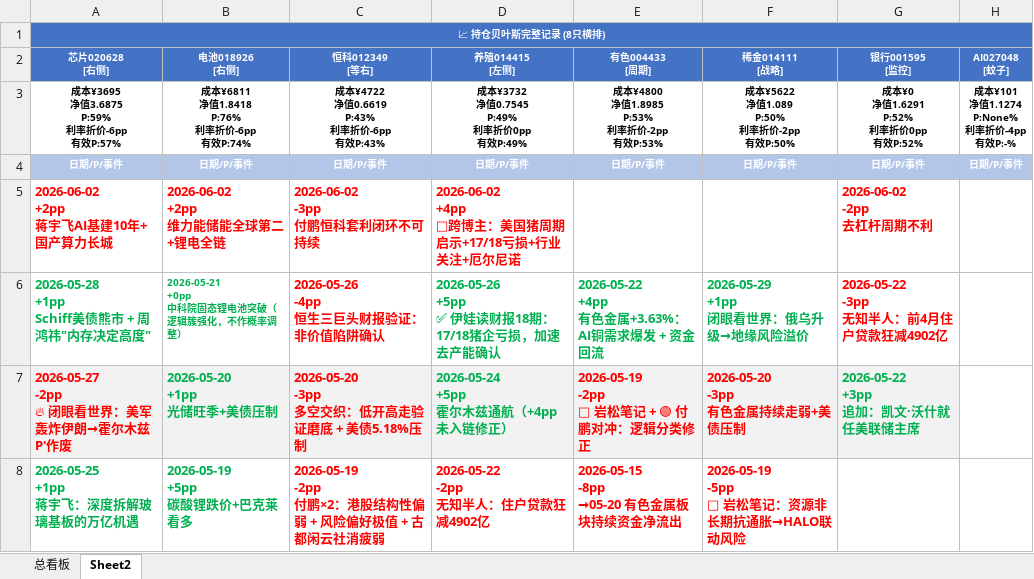
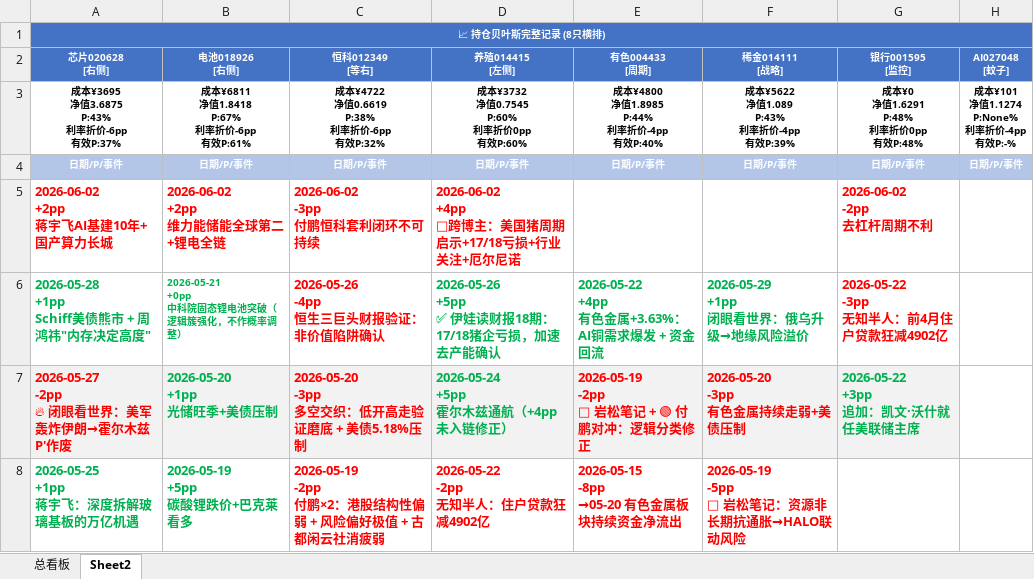
Before and after one commit to f840047663-bot/external-memory, an Excel workbook: 持仓贝叶斯跟踪.xlsx, sheet Sheet2, drawn as a sheet; only a part is shown; values as stored, in another font and other column widths than the file's, no borders; ↵ is a line break in a cell; the diff names each change by its address in the sheet, - before the commit and + after, or states it on an @@ line.

```diff
--- a/持仓贝叶斯跟踪.xlsx (sheet Sheet2)
+++ b/持仓贝叶斯跟踪.xlsx (sheet Sheet2)
-A3 (芯片020628 [右侧]): 成本¥3695 ↵ 净值3.6875 ↵ P:59% ↵ 利率折价-6pp ↵ 有效P:57%
+A3 (芯片020628 [右侧]): 成本¥3695 ↵ 净值3.6875 ↵ P:43% ↵ 利率折价-6pp ↵ 有效P:37%
-B3 (电池018926 [右侧]): 成本¥6811 ↵ 净值1.8418 ↵ P:76% ↵ 利率折价-6pp ↵ 有效P:74%
+B3 (电池018926 [右侧]): 成本¥6811 ↵ 净值1.8418 ↵ P:67% ↵ 利率折价-6pp ↵ 有效P:61%
-C3 (恒科012349 [等右]): 成本¥4722 ↵ 净值0.6619 ↵ P:43% ↵ 利率折价-6pp ↵ 有效P:43%
+C3 (恒科012349 [等右]): 成本¥4722 ↵ 净值0.6619 ↵ P:38% ↵ 利率折价-6pp ↵ 有效P:32%
-D3 (养殖014415 [左侧]): 成本¥3732 ↵ 净值0.7545 ↵ P:49% ↵ 利率折价0pp ↵ 有效P:49%
+D3 (养殖014415 [左侧]): 成本¥3732 ↵ 净值0.7545 ↵ P:60% ↵ 利率折价0pp ↵ 有效P:60%
-E3 (有色004433 [周期]): 成本¥4800 ↵ 净值1.8985 ↵ P:53% ↵ 利率折价-2pp ↵ 有效P:53%
+E3 (有色004433 [周期]): 成本¥4800 ↵ 净值1.8985 ↵ P:44% ↵ 利率折价-4pp ↵ 有效P:40%
-F3 (稀金014111 [战略]): 成本¥5622 ↵ 净值1.089 ↵ P:50% ↵ 利率折价-2pp ↵ 有效P:50%
+F3 (稀金014111 [战略]): 成本¥5622 ↵ 净值1.089 ↵ P:43% ↵ 利率折价-4pp ↵ 有效P:39%
-G3 (银行001595 [监控]): 成本¥0 ↵ 净值1.6291 ↵ P:52% ↵ 利率折价0pp ↵ 有效P:52%
+G3 (银行001595 [监控]): 成本¥0 ↵ 净值1.6291 ↵ P:48% ↵ 利率折价0pp ↵ 有效P:48%
```
Also changed, not shown: sheet 总看板, 2 other files.
